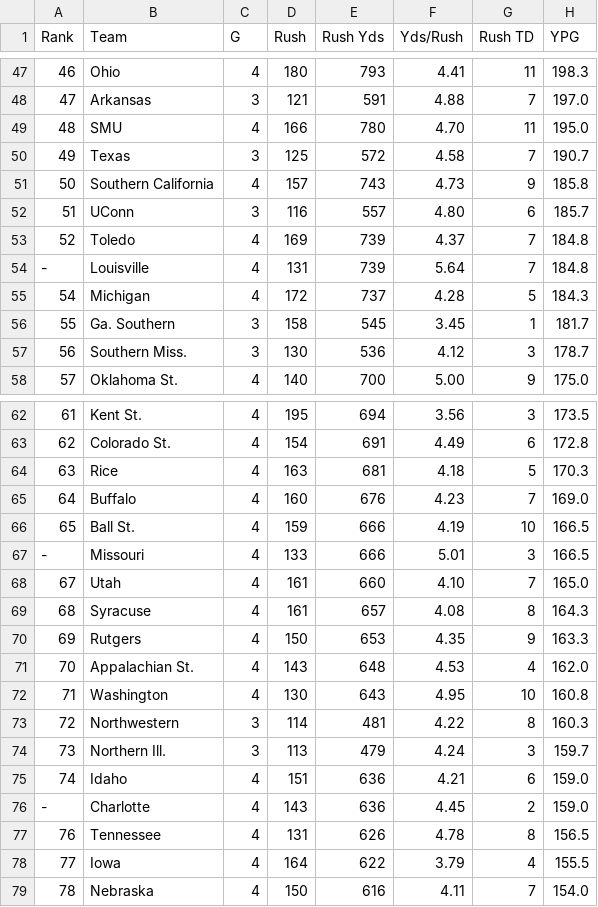
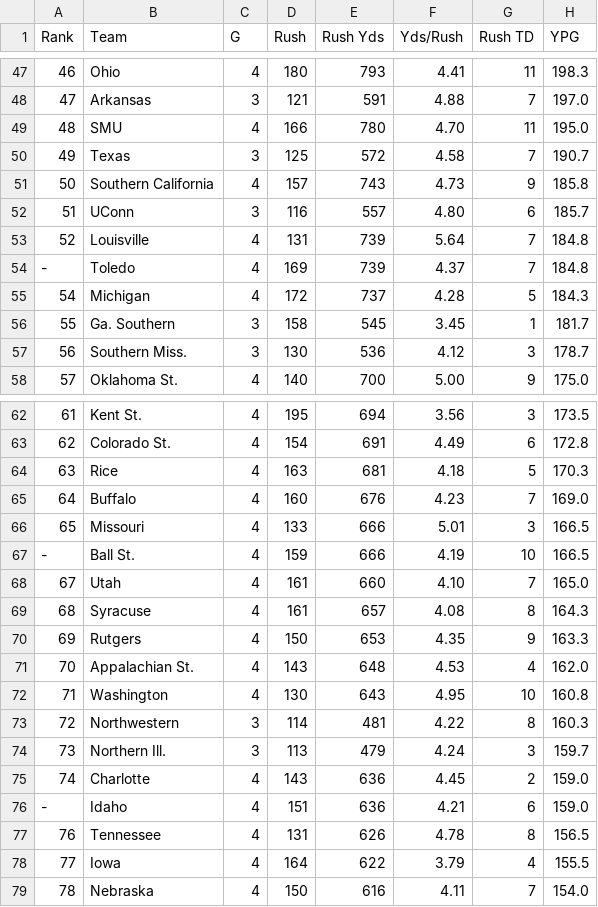
Before and after one commit to jhanna9/cfb-prediction, a CSV file: stat_csv/Rushing_Offense.csv, drawn as a sheet; only a part is shown, gaps mark what is left out.

```diff
--- a/stat_csv/Rushing_Offense.csv
+++ b/stat_csv/Rushing_Offense.csv
@@ -52,4 +52,4 @@ Rank,Team,G,Rush,Rush Yds,Yds/Rush,Rush TD,YPG
 51,UConn,3,116,557,4.80,6,185.7
-52,Toledo,4,169,739,4.37,7,184.8
--,Louisville,4,131,739,5.64,7,184.8
+52,Louisville,4,131,739,5.64,7,184.8
+-,Toledo,4,169,739,4.37,7,184.8
 54,Michigan,4,172,737,4.28,5,184.3
@@ -65,4 +65,4 @@ Rank,Team,G,Rush,Rush Yds,Yds/Rush,Rush TD,YPG
 64,Buffalo,4,160,676,4.23,7,169.0
-65,Ball St.,4,159,666,4.19,10,166.5
--,Missouri,4,133,666,5.01,3,166.5
+65,Missouri,4,133,666,5.01,3,166.5
+-,Ball St.,4,159,666,4.19,10,166.5
 67,Utah,4,161,660,4.10,7,165.0
@@ -74,4 +74,4 @@ Rank,Team,G,Rush,Rush Yds,Yds/Rush,Rush TD,YPG
 73,Northern Ill.,3,113,479,4.24,3,159.7
-74,Idaho,4,151,636,4.21,6,159.0
--,Charlotte,4,143,636,4.45,2,159.0
+74,Charlotte,4,143,636,4.45,2,159.0
+-,Idaho,4,151,636,4.21,6,159.0
 76,Tennessee,4,131,626,4.78,8,156.5
```
Also changed, not shown: stat_csv/Passes_Intercepted.csv, stat_csv/Passes_Intercepted_new.csv, 7 other files.
